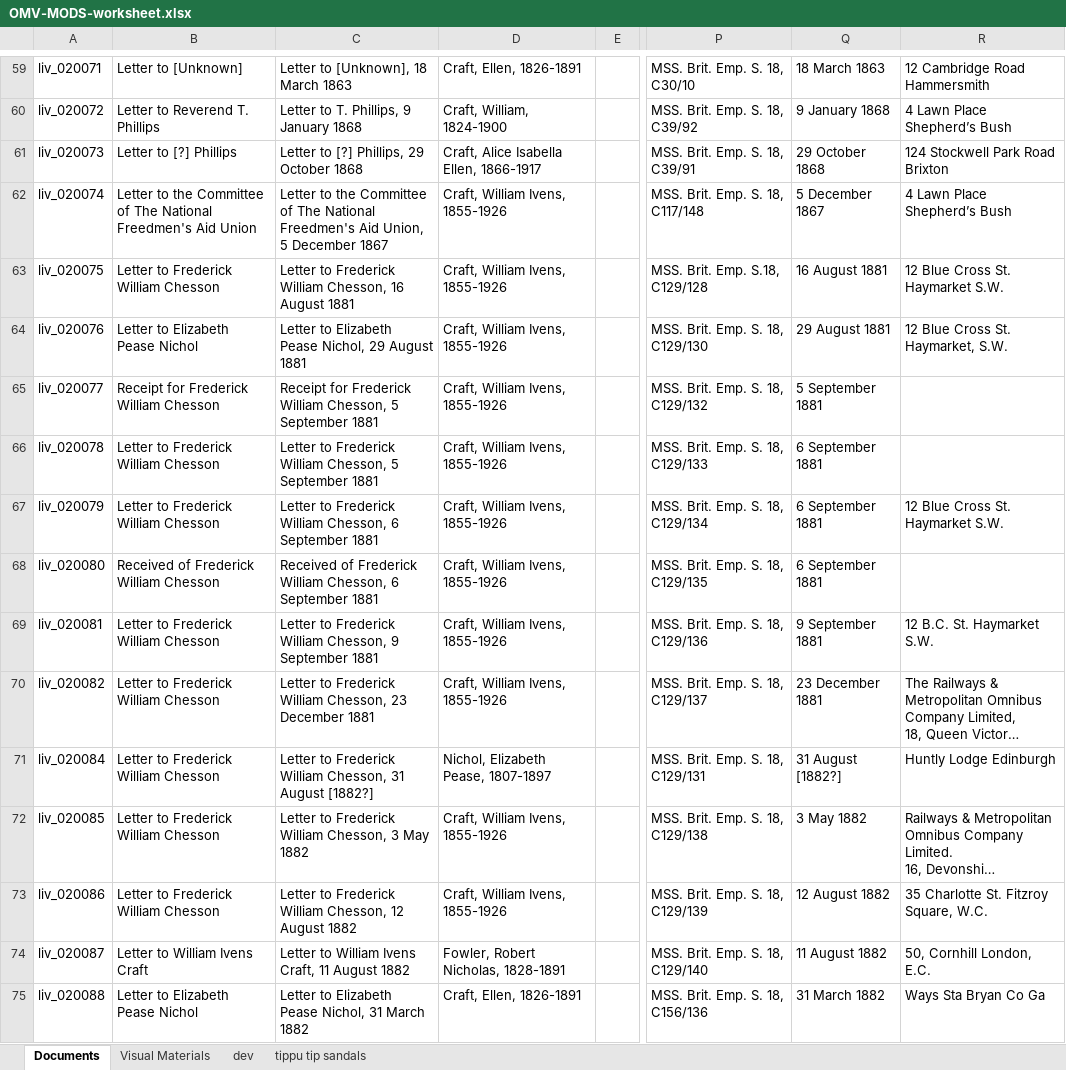
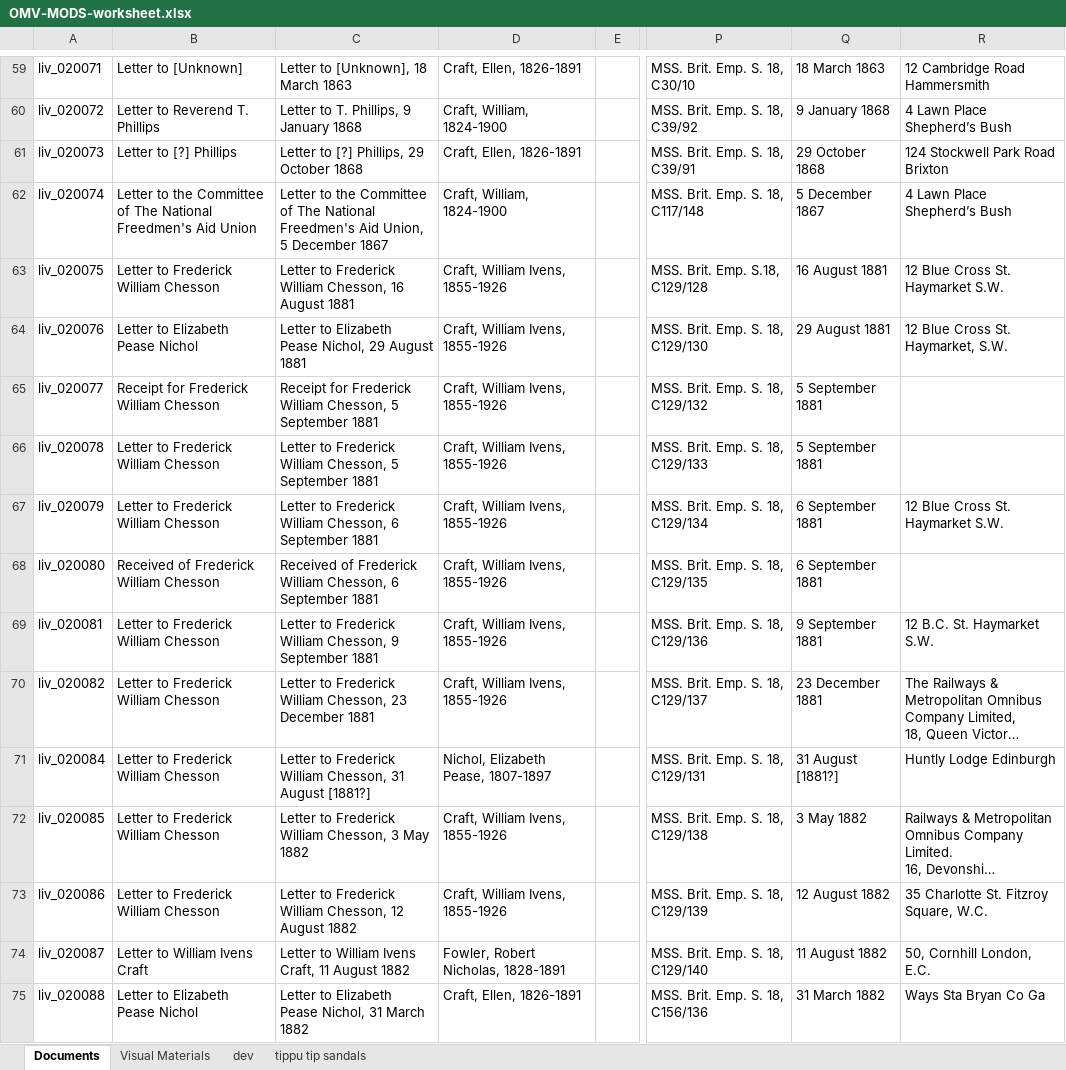
Before and after one commit to livingstoneonline/onemorevoice, an Excel workbook: xml/OMV-MODS-worksheet.xlsx, sheet Documents, drawn as a sheet; only a part is shown, gaps mark what is left out; long unchanged cells end in …; values as stored, in another font and other column widths than the file's, no borders; the diff names each change by its address in the sheet, - before the commit and + after, or states it on an @@ line.

Commit message:
update MODS

```diff
--- a/xml/OMV-MODS-worksheet.xlsx (sheet Documents)
+++ b/xml/OMV-MODS-worksheet.xlsx (sheet Documents)
-D61: Craft, Alice Isabella Ellen, 1866-1917
+D61: Craft, Ellen, 1826-1891
-D62: Craft, William Ivens, 1855-1926
+D62: Craft, William, 1824-1900
-Q66: 6 September 1881
+Q66: 5 September 1881
-C71: …31 August [1882?]
+C71: …31 August [1881?]
-Q71: 31 August [1882?]
+Q71: 31 August [1881?]
```
